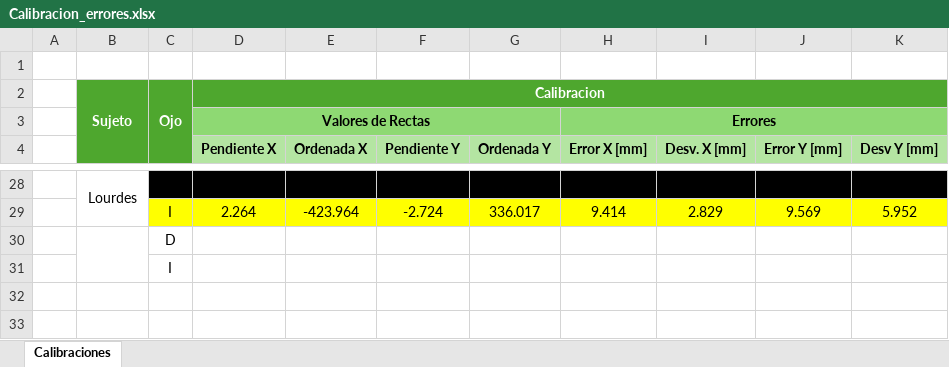
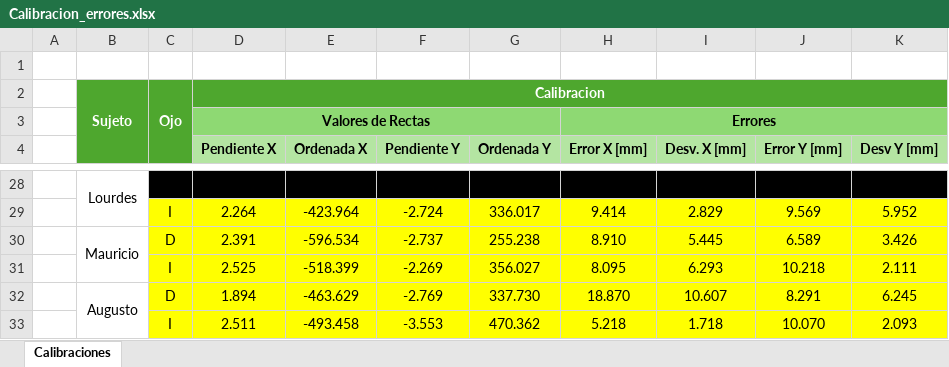
Before and after one commit to paulachaya/Chaya-Paula---Proyecto-de-Graduacion, an Excel workbook: Calibracion_errores.xlsx, sheet Calibraciones, drawn as a sheet; only a part is shown, gaps mark what is left out; values as stored, in another font and other column widths than the file's, no borders; removed rows and columns are numbered as before the commit, all else as after; the diff names each change by its address in the sheet, - before the commit and + after, or states it on an @@ line.

```diff
--- a/Calibracion_errores.xlsx (sheet Calibraciones)
+++ b/Calibracion_errores.xlsx (sheet Calibraciones)
-row 30:  |  | D
-row 31:  |  | I
+row 30:  | Mauricio | D | 2.391 | -596.534 | -2.737 | 255.238 | 8.910 | 5.445 | 6.589 | 3.426
+row 31:  |  | I | 2.525 | -518.399 | -2.269 | 356.027 | 8.095 | 6.293 | 10.218 | 2.111
+row 32:  | Augusto | D | 1.894 | -463.629 | -2.769 | 337.730 | 18.870 | 10.607 | 8.291 | 6.245
+row 33:  |  | I | 2.511 | -493.458 | -3.553 | 470.362 | 5.218 | 1.718 | 10.070 | 2.093
```
Also changed, not shown: 4 other files.
